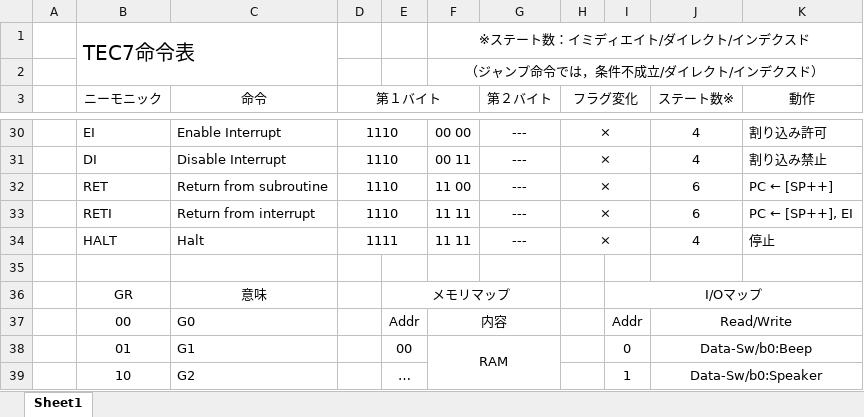
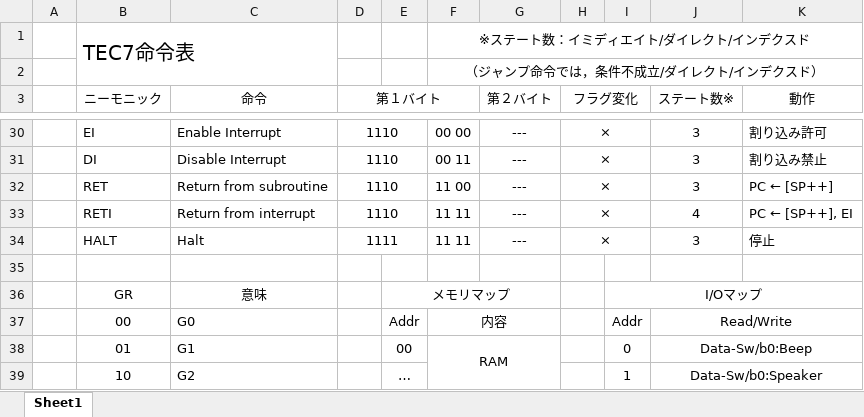
Before and after one commit to tctsigemura/TeC7, an Excel workbook: Doc/Arch/TeC命令表.xlsx, sheet Sheet1, drawn as a sheet; only a part is shown, gaps mark what is left out; values as stored, in another font and other column widths than the file's, no borders; the diff covers the shown part only; the diff names each change by its address in the sheet, - before the commit and + after, or states it on an @@ line.

```diff
--- a/Doc/Arch/TeC命令表.xlsx (sheet Sheet1)
+++ b/Doc/Arch/TeC命令表.xlsx (sheet Sheet1)
-J30:J31 (ステート数※): 4
+J30:J31 (ステート数※): 3
-J32 (ステート数※): 6
+J32 (ステート数※): 3
-J33 (ステート数※): 6
+J33 (ステート数※): 4
-J34 (ステート数※): 4
+J34 (ステート数※): 3
```
Also changed, not shown: 25 edited cells elsewhere in this sheet, 1 other file.
